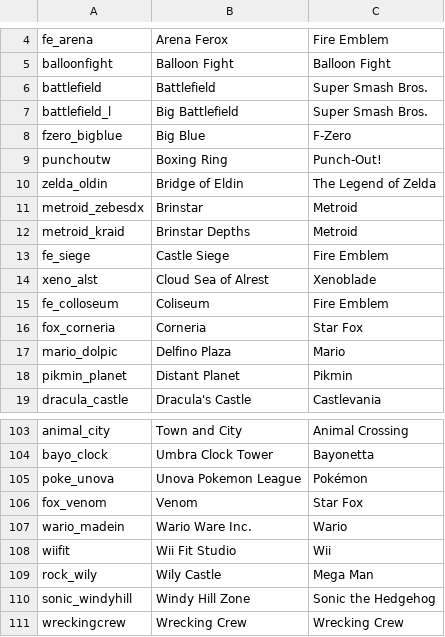
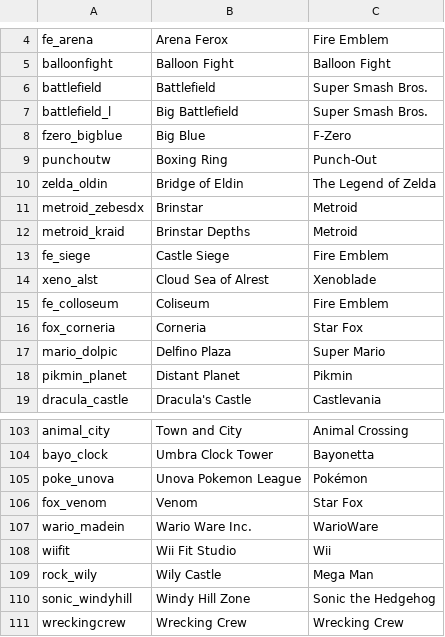
Before and after one commit to heesuju/SmashUltimateInfoGenerator, a CSV file: data/stage_data.csv, drawn as a sheet; only a part is shown, gaps mark what is left out; the diff covers the shown part only.

```diff
--- a/data/stage_data.csv
+++ b/data/stage_data.csv
@@ -8,3 +8,3 @@ battlefield_l,Big Battlefield,Super Smash Bros.
 fzero_bigblue,Big Blue,F-Zero
-punchoutw,Boxing Ring,Punch-Out!
+punchoutw,Boxing Ring,Punch-Out
 zelda_oldin,Bridge of Eldin,The Legend of Zelda
@@ -16,3 +16,3 @@ fe_colloseum,Coliseum,Fire Emblem
 fox_corneria,Corneria,Star Fox
-mario_dolpic,Delfino Plaza,Mario
+mario_dolpic,Delfino Plaza,Super Mario
 pikmin_planet,Distant Planet,Pikmin
@@ -106,3 +106,3 @@ poke_unova,Unova Pokemon League,Pokémon
 fox_venom,Venom,Star Fox
-wario_madein,Wario Ware Inc.,Wario
+wario_madein,Wario Ware Inc.,WarioWare
 wiifit,Wii Fit Studio,Wii
```
Also changed, not shown: 24 edited cells elsewhere in this file, data/character_data.csv, 5 other files.
